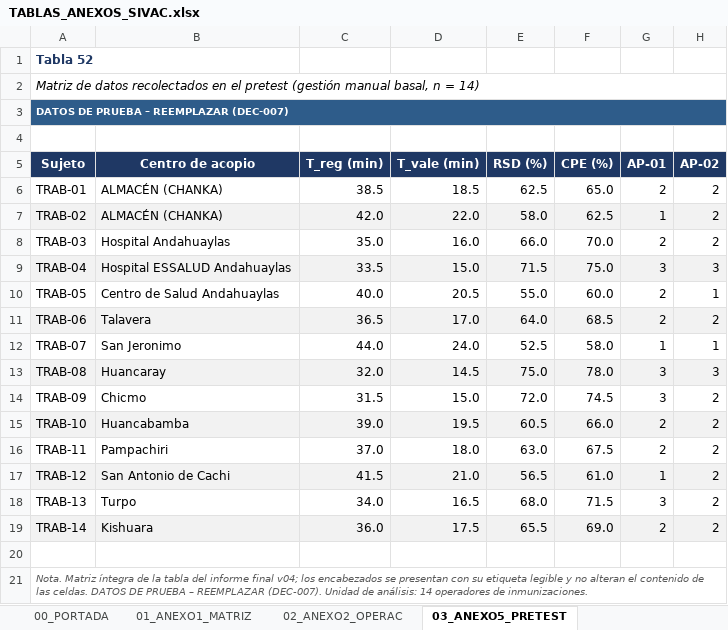
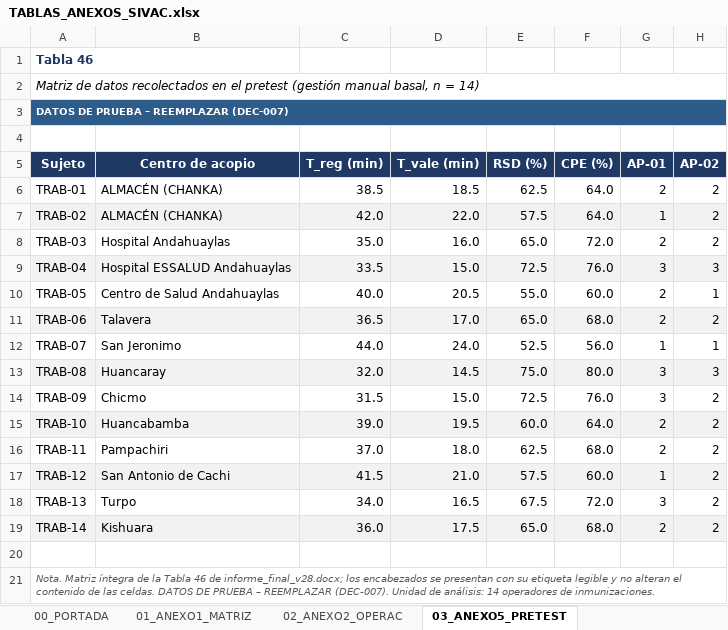
Before and after one commit to JoseLuisQL/tesis_sivac, an Excel workbook: salidas/estadistica/TABLAS_ANEXOS_SIVAC.xlsx, sheet 03_ANEXO5_PRETEST, drawn as a sheet; only a part is shown; values as stored, in another font and other column widths than the file's, no borders; the diff names each change by its address in the sheet, - before the commit and + after, or states it on an @@ line.

Commit message:
feat(anexos): generar el libro de tablas desde el informe vigente
El libro estaba atado a informe_final_v04 y a indices fijos de tabla, de modo
que las hojas 03/04/09 citaban Tablas 52-54 mientras el informe v28 las rotula
46-48. Ahora el exporter toma el informe_final_vNN de mayor version, localiza
cada tabla por el rotulo que la precede en el cuerpo y por la firma de su
encabezado, y deja un JSON de paridad con el documento fuente y el total de
tablas. Las fuentes tipograficas caen a Liberation cuando no hay Windows, para
medir anchos igual en cualquier plataforma.

```diff
--- a/salidas/estadistica/TABLAS_ANEXOS_SIVAC.xlsx (sheet 03_ANEXO5_PRETEST)
+++ b/salidas/estadistica/TABLAS_ANEXOS_SIVAC.xlsx (sheet 03_ANEXO5_PRETEST)
-A1 (Sujeto): Tabla 52
+A1 (Sujeto): Tabla 46
-F6 (CPE (%)): 65.0
+F6 (CPE (%)): 64.0
-E7 (RSD (%)): 58.0
+E7 (RSD (%)): 57.5
-F7 (CPE (%)): 62.5
+F7 (CPE (%)): 64.0
-E8 (RSD (%)): 66.0
+E8 (RSD (%)): 65.0
-F8 (CPE (%)): 70.0
+F8 (CPE (%)): 72.0
-E9 (RSD (%)): 71.5
+E9 (RSD (%)): 72.5
-F9 (CPE (%)): 75.0
+F9 (CPE (%)): 76.0
-E11 (RSD (%)): 64.0
+E11 (RSD (%)): 65.0
-F11 (CPE (%)): 68.5
+F11 (CPE (%)): 68.0
-F12 (CPE (%)): 58.0
+F12 (CPE (%)): 56.0
-F13 (CPE (%)): 78.0
+F13 (CPE (%)): 80.0
-E14 (RSD (%)): 72.0
+E14 (RSD (%)): 72.5
-F14 (CPE (%)): 74.5
+F14 (CPE (%)): 76.0
-E15 (RSD (%)): 60.5
+E15 (RSD (%)): 60.0
-F15 (CPE (%)): 66.0
+F15 (CPE (%)): 64.0
-E16 (RSD (%)): 63.0
+E16 (RSD (%)): 62.5
-F16 (CPE (%)): 67.5
+F16 (CPE (%)): 68.0
-E17 (RSD (%)): 56.5
+E17 (RSD (%)): 57.5
-F17 (CPE (%)): 61.0
+F17 (CPE (%)): 60.0
-E18 (RSD (%)): 68.0
+E18 (RSD (%)): 67.5
-F18 (CPE (%)): 71.5
+F18 (CPE (%)): 72.0
-E19 (RSD (%)): 65.5
+E19 (RSD (%)): 65.0
-F19 (CPE (%)): 69.0
+F19 (CPE (%)): 68.0
-A21 (Sujeto): …de la tabla del informe final v04; los encabezados…
+A21 (Sujeto): …de la Tabla 46 de informe_final_v28.docx; los encabezados…
```
Also changed, not shown: sheet 05_DESCRIPTIVOS, sheet 04_ANEXO5_POSTEST, sheet 10_SPSS_SALIDAS, sheet 08_CONTRASTES, sheet 01_ANEXO1_MATRIZ, sheet 07_NORMALIDAD, 5 more sheets, 27 other files.
